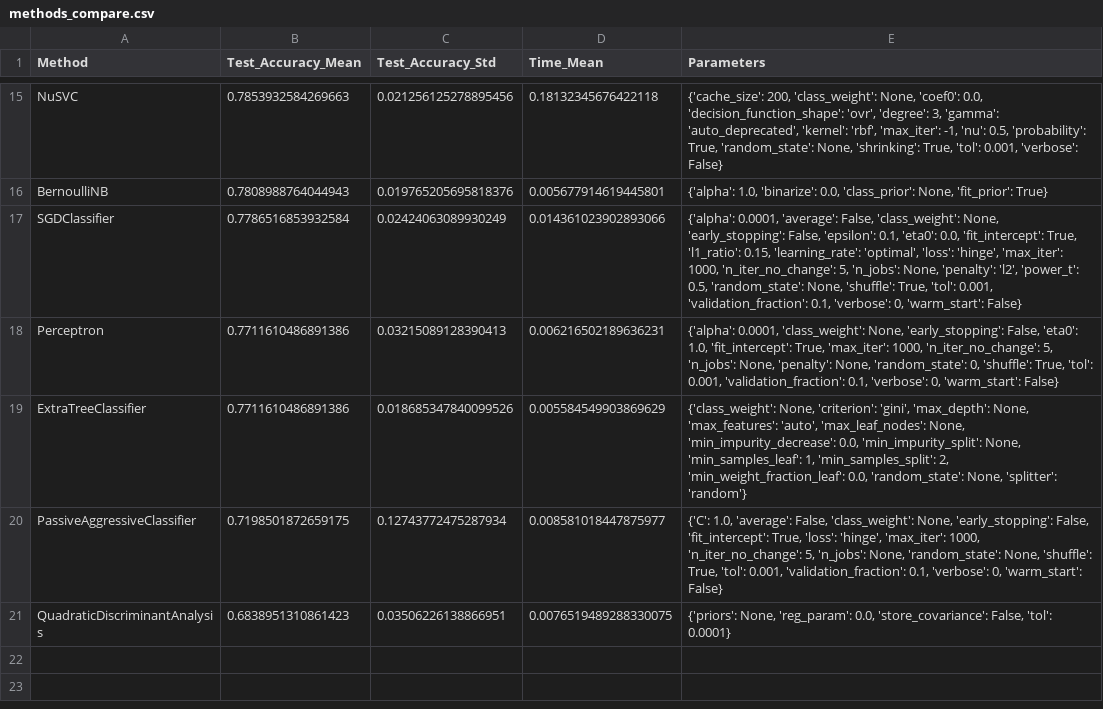
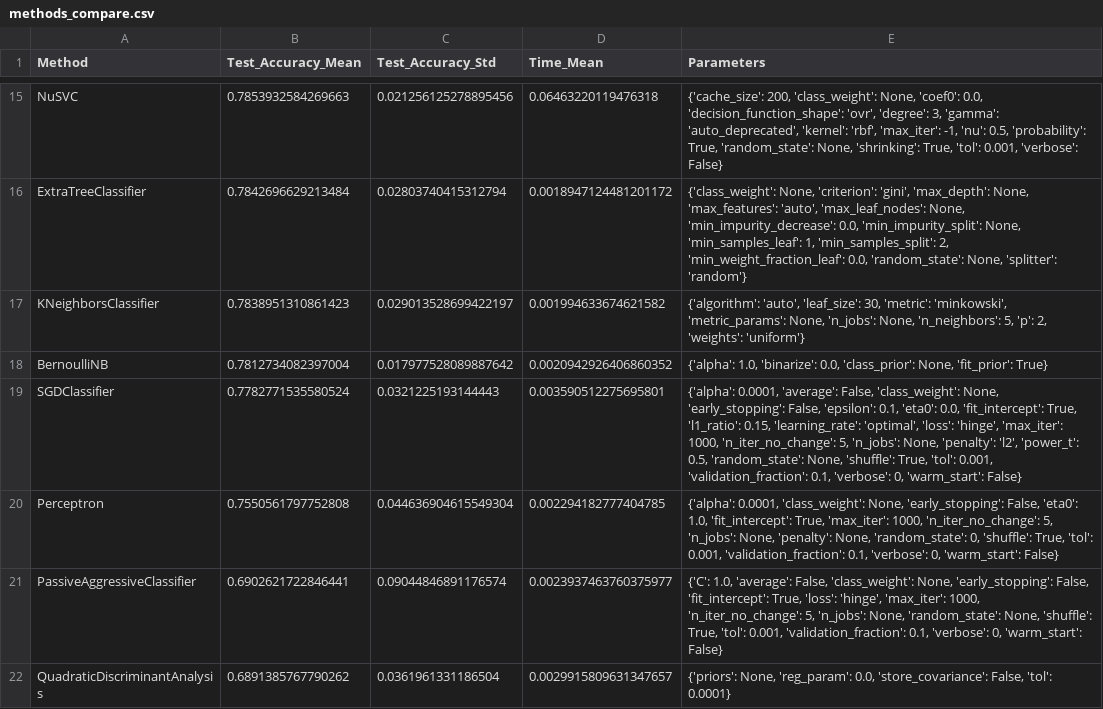
Before and after one commit to lucas-mlima/kaggle-titanic, a CSV file: methods_compare.csv, drawn as a sheet; only a part is shown, gaps mark what is left out; removed rows and columns are numbered as before the commit, all else as after; the diff covers the shown part only; the diff names each change by its address in the sheet, - before the commit and + after, or states it on an @@ line.

```diff
--- a/methods_compare.csv
+++ b/methods_compare.csv
-D15 (Time_Mean): 0.18132345676422118
+D15 (Time_Mean): 0.06463220119476318
+row 16: ExtraTreeClassifier | 0.7842696629213484 | 0.02803740415312794 | 0.0018947124481201172 | {'class_weight': None, 'criterion': 'gini', 'max_depth': None, 'max_features': 'auto', 'max_leaf_nodes': None, 'min_impurity_decrease': 0.0, 'min_impurity_split': None, 'min_samples_leaf': 1, 'min_samples_split': 2, 'min_weight_fraction_leaf': 0.0, 'random_state': None, 'splitter': 'random'}
+row 17: KNeighborsClassifier | 0.7838951310861423 | 0.029013528699422197 | 0.001994633674621582 | {'algorithm': 'auto', 'leaf_size': 30, 'metric': 'minkowski', 'metric_params': None, 'n_jobs': None, 'n_neighbors': 5, 'p': 2, 'weights': 'uniform'}
-B18 (Test_Accuracy_Mean): 0.7808988764044943
+B18 (Test_Accuracy_Mean): 0.7812734082397004
-C18 (Test_Accuracy_Std): 0.019765205695818376
+C18 (Test_Accuracy_Std): 0.017977528089887642
-D18 (Time_Mean): 0.005677914619445801
+D18 (Time_Mean): 0.0020942926406860352
-B19 (Test_Accuracy_Mean): 0.7786516853932584
+B19 (Test_Accuracy_Mean): 0.7782771535580524
-C19 (Test_Accuracy_Std): 0.02424063089930249
+C19 (Test_Accuracy_Std): 0.0321225193144443
-D19 (Time_Mean): 0.014361023902893066
+D19 (Time_Mean): 0.003590512275695801
-B20 (Test_Accuracy_Mean): 0.7711610486891386
+B20 (Test_Accuracy_Mean): 0.7550561797752808
-C20 (Test_Accuracy_Std): 0.03215089128390413
+C20 (Test_Accuracy_Std): 0.044636904615549304
-D20 (Time_Mean): 0.006216502189636231
+D20 (Time_Mean): 0.002294182777404785
-row 19: ExtraTreeClassifier | 0.7711610486891386 | 0.018685347840099526 | 0.005584549903869629 | {'class_weight': None, 'criterion': 'gini', 'max_depth': None, 'max_features': 'auto', 'max_leaf_nodes': None, 'min_impurity_decrease': 0.0, 'min_impurity_split': None, 'min_samples_leaf': 1, 'min_samples_split': 2, 'min_weight_fraction_leaf': 0.0, 'random_state': None, 'splitter': 'random'}
-B21 (Test_Accuracy_Mean): 0.7198501872659175
+B21 (Test_Accuracy_Mean): 0.6902621722846441
-C21 (Test_Accuracy_Std): 0.12743772475287934
+C21 (Test_Accuracy_Std): 0.09044846891176574
-D21 (Time_Mean): 0.008581018447875977
+D21 (Time_Mean): 0.0023937463760375977
-B22 (Test_Accuracy_Mean): 0.6838951310861423
+B22 (Test_Accuracy_Mean): 0.6891385767790262
-C22 (Test_Accuracy_Std): 0.03506226138866951
+C22 (Test_Accuracy_Std): 0.0361961331186504
-D22 (Time_Mean): 0.0076519489288330075
+D22 (Time_Mean): 0.0029915809631347657
```
Also changed, not shown: 3 added rows, 3 removed rows and 27 edited cells elsewhere in this file.
